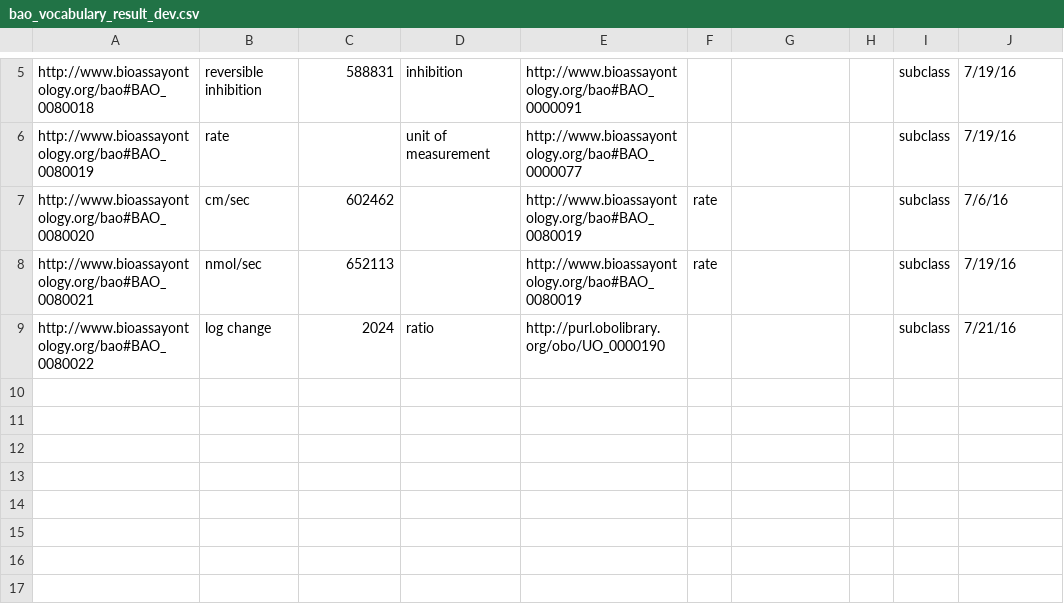
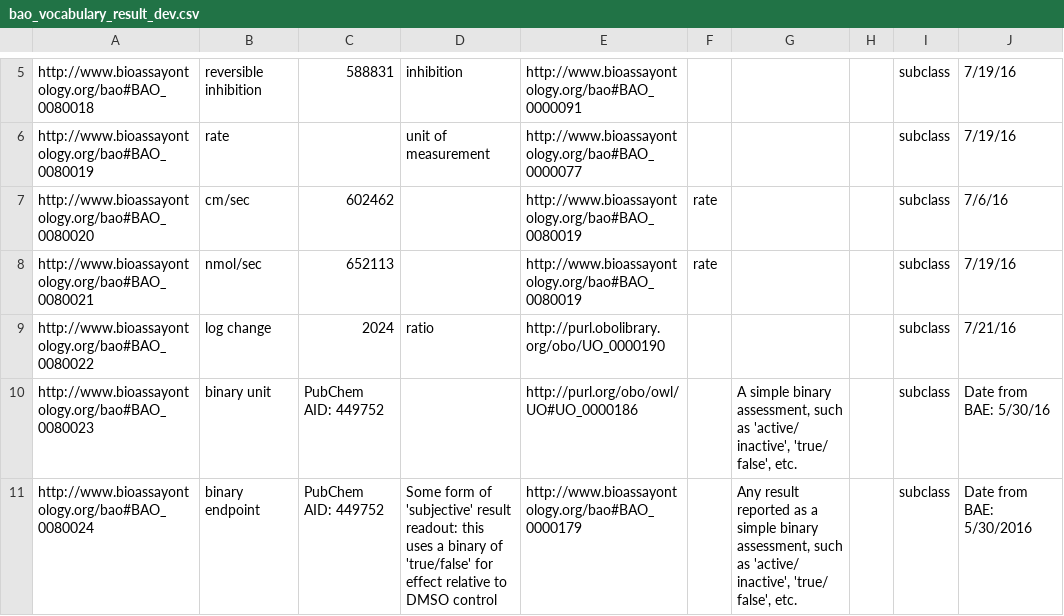
Before and after one commit to BioAssayOntology/BAO, a CSV file: BAOdev/InputFiles/bao_vocabulary_dev/bao_vocabulary_result_dev.csv, drawn as a sheet; only a part is shown, gaps mark what is left out; the diff names each change by its address in the sheet, - before the commit and + after, or states it on an @@ line.

```diff
--- a/BAOdev/InputFiles/bao_vocabulary_dev/bao_vocabulary_result_dev.csv
+++ b/BAOdev/InputFiles/bao_vocabulary_dev/bao_vocabulary_result_dev.csv
+row 10: http://www.bioassayontology.org/bao#BAO_0080023 | binary unit | PubChem AID: 449752 |  | http://purl.org/obo/owl/UO#UO_0000186 |  | A simple binary assessment, such as 'active/ inactive', 'true/ false', etc. |  | subclass | Date from BAE: 5/30/16
+row 11: http://www.bioassayontology.org/bao#BAO_0080024 | binary endpoint | PubChem AID: 449752 | Some form of 'subjective' result readout: this uses a binary of 'true/false' for effect relative to DMSO control | http://www.bioassayontology.org/bao#BAO_0000179 |  | Any result reported as a simple binary assessment, such as 'active/ inactive', 'true/ false', etc. |  | subclass | Date from BAE: 5/30/2016
```
Also changed, not shown: BAOdev/InputFiles/bao_module_organism_dev.csv, BAOdev/InputFiles/bao_vocabulary_dev/bao_vocabulary_assay_dev.csv, 11 other files.
